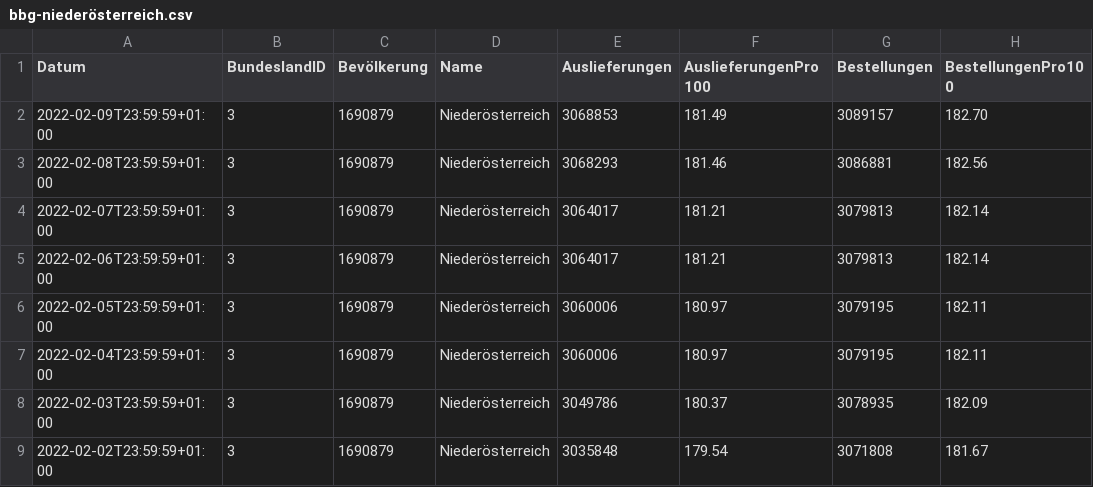
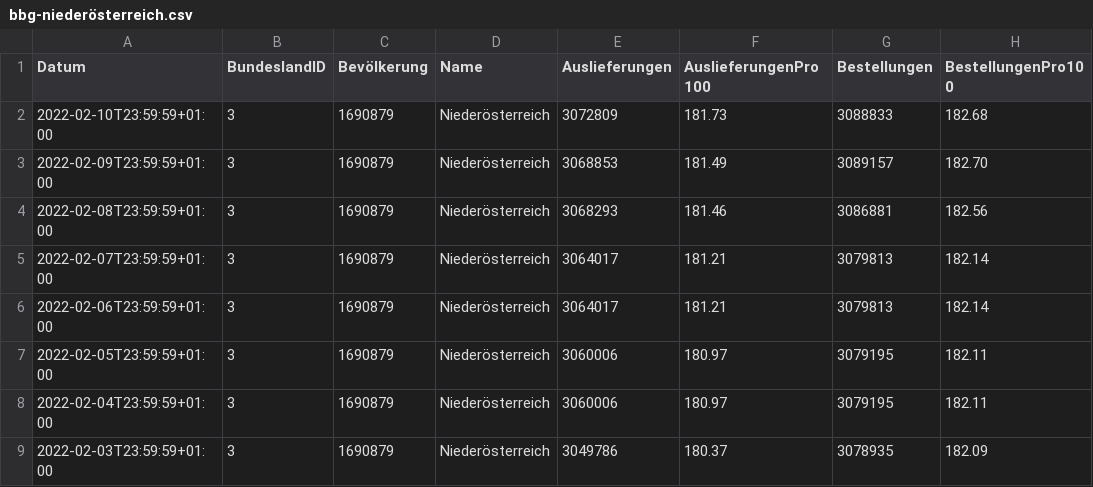
Before and after one commit to martin-illarion/ages_vac, a CSV file: bbg-niederösterreich.csv, drawn as a sheet; only a part is shown; the shorter side is filled out with more unchanged rows; the diff names each change by its address in the sheet, - before the commit and + after, or states it on an @@ line.

```diff
--- a/bbg-niederösterreich.csv
+++ b/bbg-niederösterreich.csv
+row 2: 2022-02-10T23:59:59+01:00 | 3 | 1690879 | Niederösterreich | 3072809 | 181.73 | 3088833 | 182.68
```
Also changed, not shown: bbg-oberösterreich.csv, timeline-bbg.csv, 14 other files.
